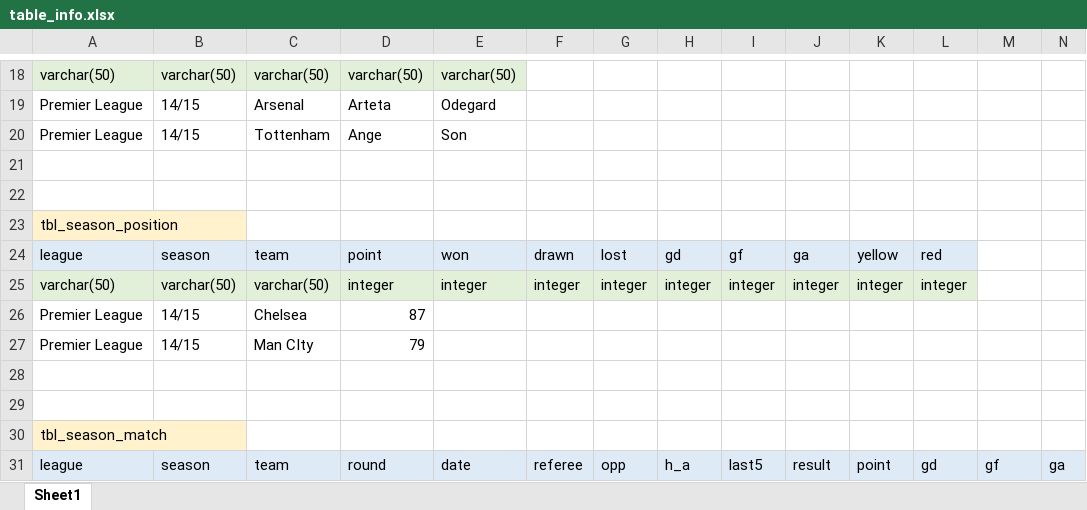
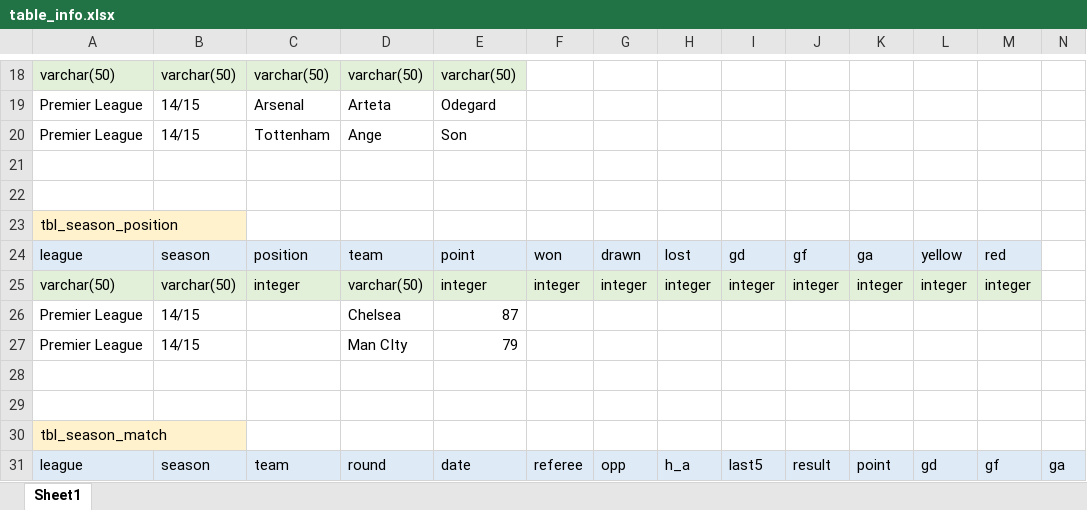
Before and after one commit to MinY96/FooballAnalytics, an Excel workbook: 2. Analysis/2. Database/table_info.xlsx, sheet Sheet1, drawn as a sheet; only a part is shown, gaps mark what is left out; values as stored, in another font and other column widths than the file's, no borders; removed rows and columns are numbered as before the commit, all else as after; rows hold the shown columns only; the diff names each change by its address in the sheet, - before the commit and + after, or states it on an @@ line.

```diff
--- a/2. Analysis/2. Database/table_info.xlsx (sheet Sheet1)
+++ b/2. Analysis/2. Database/table_info.xlsx (sheet Sheet1)
-row 24: league | season | team | point | won | drawn | lost | gd | gf | ga | yellow | red
+row 24: league | season | position | team | point | won | drawn | lost | gd | gf | ga | yellow | red
-C25: varchar(50)
+C25: integer
-D25: integer
+D25: varchar(50)
-M25: (empty)
+M25: integer
-M25 fill: none
+M25 fill: #E2F0D9
-C26: Chelsea
+C26: (empty)
-D26: 87
+D26: Chelsea
-E26: (empty)
+E26: 87
-C27: Man CIty
+C27: (empty)
-D27: 79
+D27: Man CIty
-E27: (empty)
+E27: 79
```
Also changed, not shown: 6 other files.
